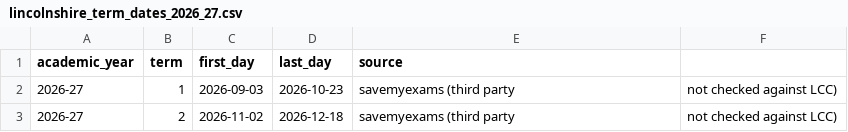
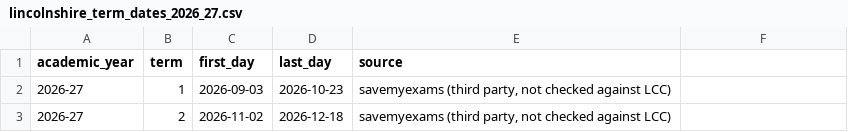
Before and after one commit to openclimatefix/nged-ml-research, a CSV file: ml-experiments/00735-coast-and-school-holiday-signals-in-the-step-5-network-part-1/lincolnshire_term_dates_2026_27.csv, drawn as a sheet.

```diff
--- a/ml-experiments/00735-coast-and-school-holiday-signals-in-the-step-5-network-part-1/lincolnshire_term_dates_2026_27.csv
+++ b/ml-experiments/00735-coast-and-school-holiday-signals-in-the-step-5-network-part-1/lincolnshire_term_dates_2026_27.csv
@@ -1,3 +1,3 @@
 academic_year,term,first_day,last_day,source
-2026-27,1,2026-09-03,2026-10-23,savemyexams (third party, not checked against LCC)
-2026-27,2,2026-11-02,2026-12-18,savemyexams (third party, not checked against LCC)
+2026-27,1,2026-09-03,2026-10-23,"savemyexams (third party, not checked against LCC)"
+2026-27,2,2026-11-02,2026-12-18,"savemyexams (third party, not checked against LCC)"
```
Also changed, not shown: 12 other files.
